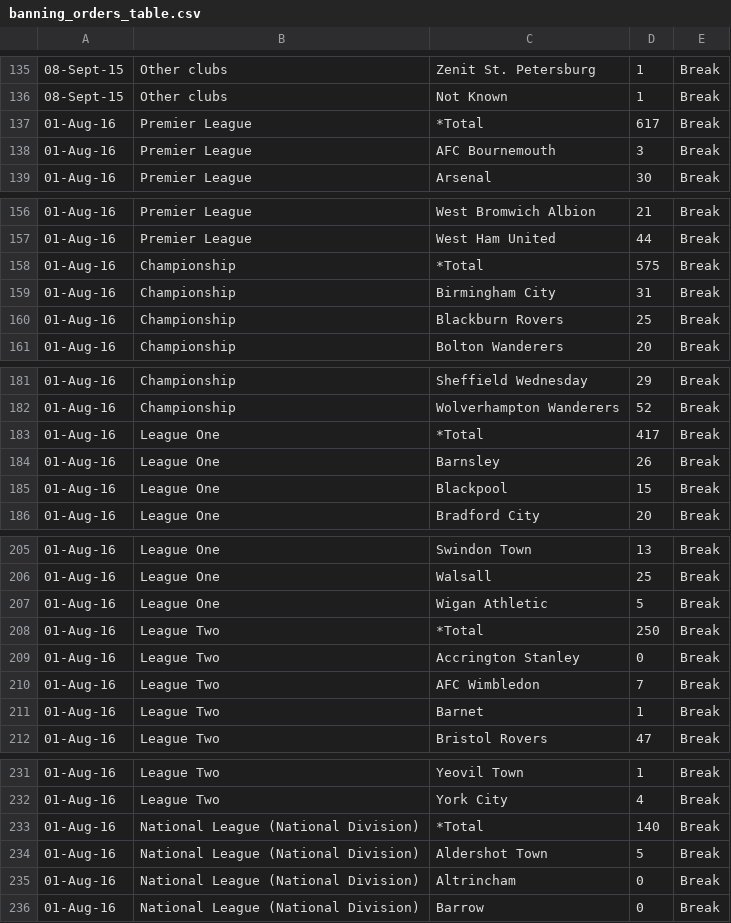
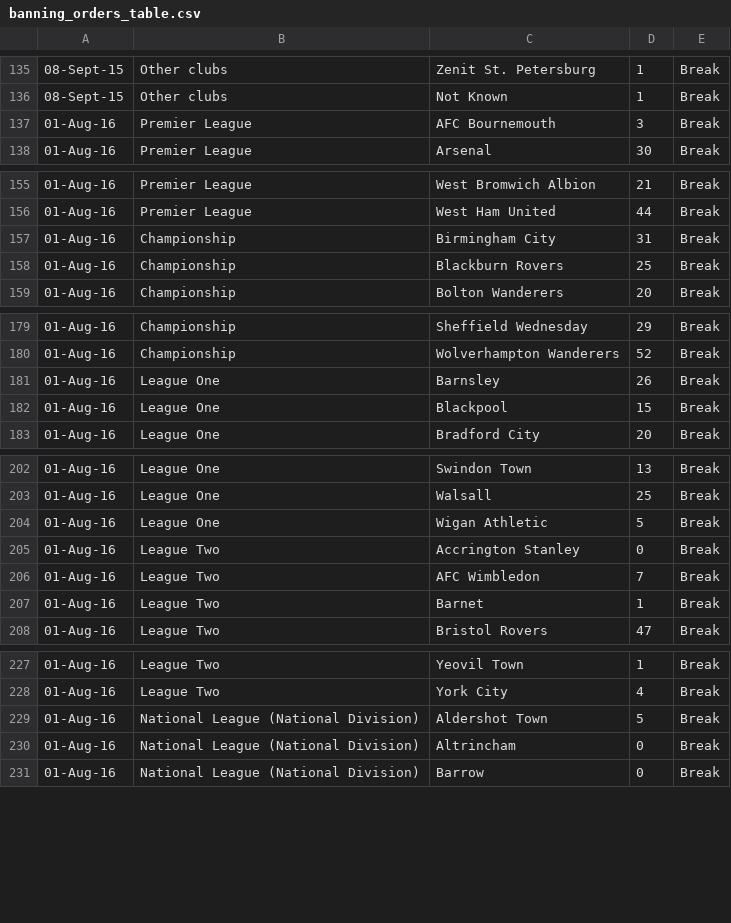
Before and after one commit to jamowamo/2022-4216COMP-Team17, a CSV file: banning_orders_table.csv, drawn as a sheet; only a part is shown, gaps mark what is left out; the diff covers the shown part only.

```diff
--- a/banning_orders_table.csv
+++ b/banning_orders_table.csv
@@ -136,3 +136,2 @@
 08-Sept-15,Other clubs,Not Known,1,Break
-01-Aug-16,Premier League,*Total,617,Break
 01-Aug-16,Premier League,AFC Bournemouth,3,Break
@@ -157,3 +156,2 @@
 01-Aug-16,Premier League,West Ham United,44,Break
-01-Aug-16,Championship ,*Total,575,Break
 01-Aug-16,Championship ,Birmingham City,31,Break
@@ -182,3 +180,2 @@
 01-Aug-16,Championship ,Wolverhampton Wanderers,52,Break
-01-Aug-16,League One ,*Total,417,Break
 01-Aug-16,League One ,Barnsley,26,Break
@@ -207,3 +204,2 @@
 01-Aug-16,League One ,Wigan Athletic,5,Break
-01-Aug-16,League Two,*Total,250,Break
 01-Aug-16,League Two,Accrington Stanley,0,Break
@@ -232,3 +228,2 @@
 01-Aug-16,League Two,York City,4,Break
-01-Aug-16,National League (National Division),*Total,140,Break
 01-Aug-16,National League (National Division),Aldershot Town,5,Break
```
Also changed, not shown: 13 removed rows elsewhere in this file, 1 other file.
